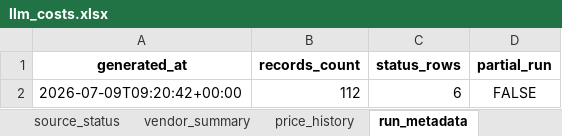
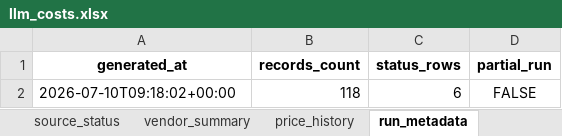
Before and after one commit to SandeepRDiddi/cost_api_llms, an Excel workbook: data/llm_costs.xlsx, sheet run_metadata, drawn as a sheet; values as stored, in another font and other column widths than the file's, no borders; the diff names each change by its address in the sheet, - before the commit and + after, or states it on an @@ line.

```diff
--- a/data/llm_costs.xlsx (sheet run_metadata)
+++ b/data/llm_costs.xlsx (sheet run_metadata)
-A2 (generated_at): 2026-07-09T09:20:42+00:00
+A2 (generated_at): 2026-07-10T09:18:02+00:00
-B2 (records_count): 112
+B2 (records_count): 118
```
Also changed, not shown: sheet prices_current, sheet price_history, sheet source_status, sheet vendor_summary.
